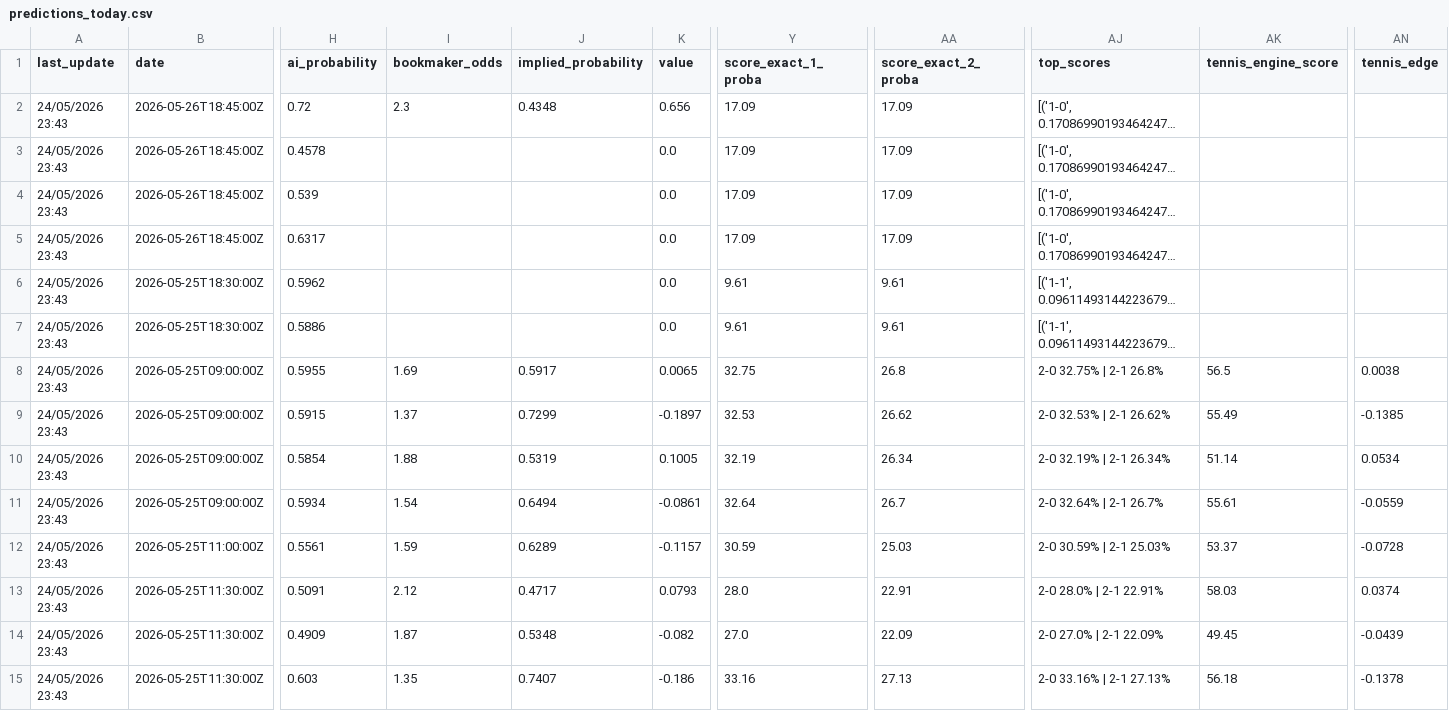
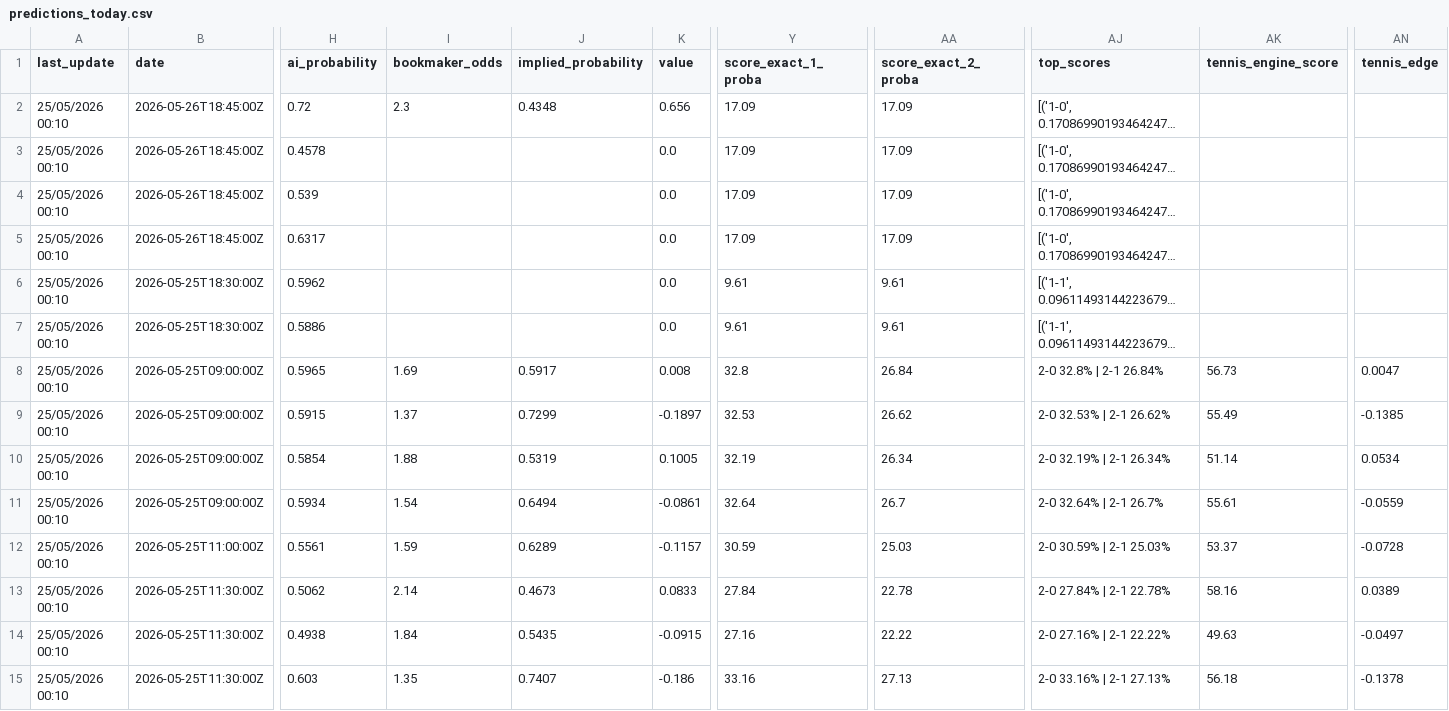
Before and after one commit to lazered543/ParisSportifs_IA_Ultime, a CSV file: data/predictions/predictions_today.csv, drawn as a sheet; only a part is shown, gaps mark what is left out; long unchanged cells end in …; the diff covers the shown part only; the diff names each change by its address in the sheet, - before the commit and + after, or states it on an @@ line.

```diff
--- a/data/predictions/predictions_today.csv
+++ b/data/predictions/predictions_today.csv
-A2:A15 (last_update): 24/05/2026 23:43
+A2:A15 (last_update): 25/05/2026 00:10
-H8 (ai_probability): 0.5955
+H8 (ai_probability): 0.5965
-K8 (value): 0.0065
+K8 (value): 0.008
-Y8 (score_exact_1_proba): 32.75
+Y8 (score_exact_1_proba): 32.8
-AA8 (score_exact_2_proba): 26.8
+AA8 (score_exact_2_proba): 26.84
-AJ8 (top_scores): 2-0 32.75% | 2-1 26.8%
+AJ8 (top_scores): 2-0 32.8% | 2-1 26.84%
-AK8 (tennis_engine_score): 56.5
+AK8 (tennis_engine_score): 56.73
-AN8 (tennis_edge): 0.0038
+AN8 (tennis_edge): 0.0047
-H13 (ai_probability): 0.5091
+H13 (ai_probability): 0.5062
-I13 (bookmaker_odds): 2.12
+I13 (bookmaker_odds): 2.14
-J13 (implied_probability): 0.4717
+J13 (implied_probability): 0.4673
-K13 (value): 0.0793
+K13 (value): 0.0833
-Y13 (score_exact_1_proba): 28.0
+Y13 (score_exact_1_proba): 27.84
-AA13 (score_exact_2_proba): 22.91
+AA13 (score_exact_2_proba): 22.78
-AJ13 (top_scores): 2-0 28.0% | 2-1 22.91%
+AJ13 (top_scores): 2-0 27.84% | 2-1 22.78%
-AK13 (tennis_engine_score): 58.03
+AK13 (tennis_engine_score): 58.16
-AN13 (tennis_edge): 0.0374
+AN13 (tennis_edge): 0.0389
-H14 (ai_probability): 0.4909
+H14 (ai_probability): 0.4938
-I14 (bookmaker_odds): 1.87
+I14 (bookmaker_odds): 1.84
-J14 (implied_probability): 0.5348
+J14 (implied_probability): 0.5435
-K14 (value): -0.082
+K14 (value): -0.0915
-Y14 (score_exact_1_proba): 27.0
+Y14 (score_exact_1_proba): 27.16
-AA14 (score_exact_2_proba): 22.09
+AA14 (score_exact_2_proba): 22.22
-AJ14 (top_scores): 2-0 27.0% | 2-1 22.09%
+AJ14 (top_scores): 2-0 27.16% | 2-1 22.22%
-AK14 (tennis_engine_score): 49.45
+AK14 (tennis_engine_score): 49.63
-AN14 (tennis_edge): -0.0439
+AN14 (tennis_edge): -0.0497
```
Also changed, not shown: 141 edited cells elsewhere in this file, data/predictions/value_bets_today.csv, data/processed/upcoming_odds.csv, 1 other file.
